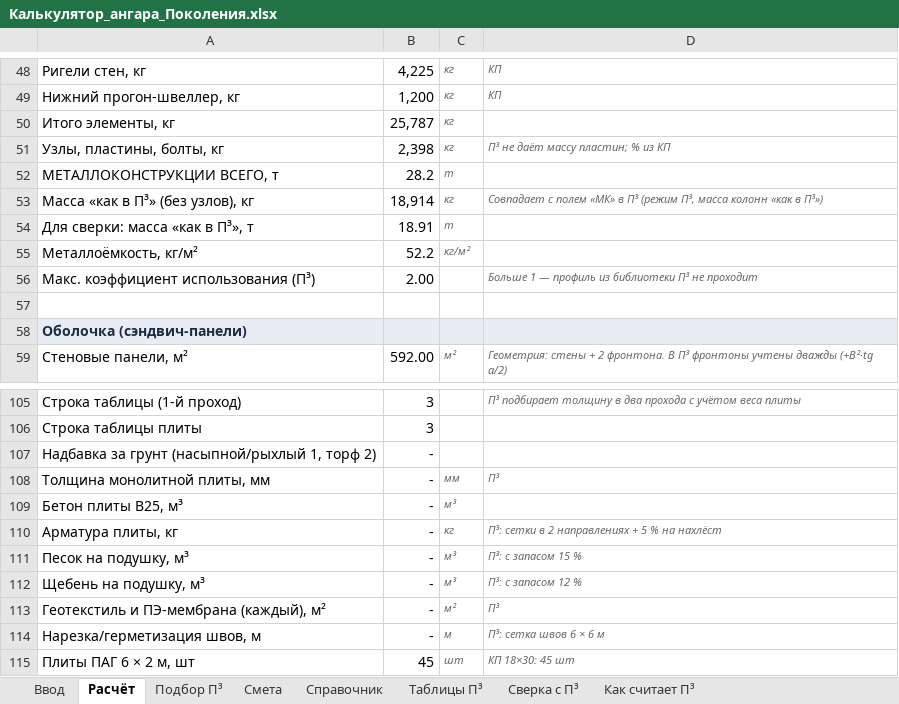
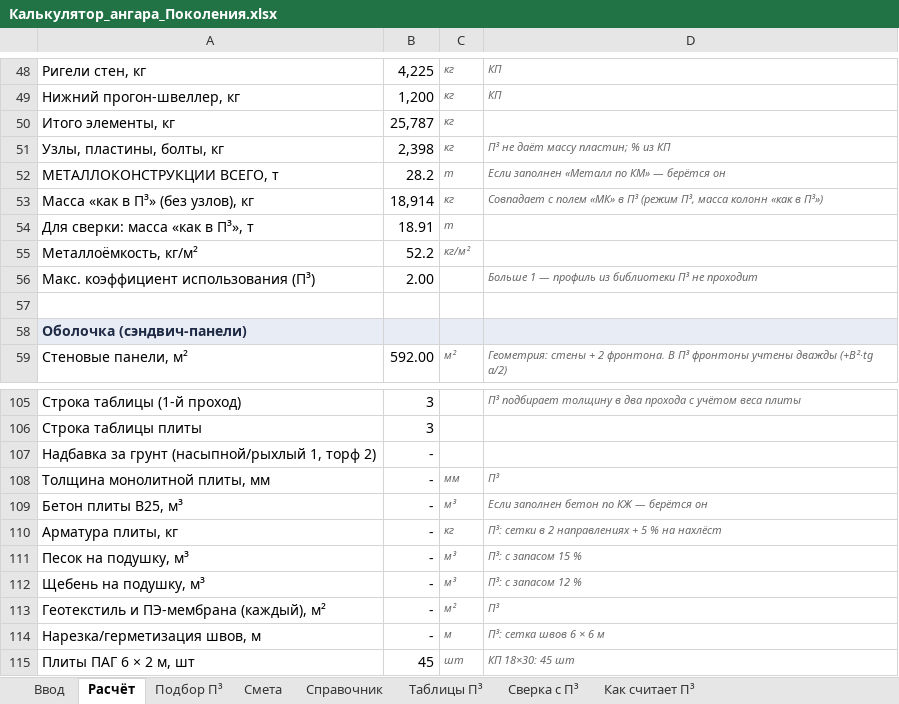
Before and after one commit to adamec1213-sketch/smm-bot, an Excel workbook: sales/calc/Калькулятор_ангара_Поколения.xlsx, sheet Расчёт, drawn as a sheet; only a part is shown, gaps mark what is left out; values as stored, in another font and other column widths than the file's, no borders; the diff names each change by its address in the sheet, - before the commit and + after, or states it on an @@ line.

```diff
--- a/sales/calc/Калькулятор_ангара_Поколения.xlsx (sheet Расчёт)
+++ b/sales/calc/Калькулятор_ангара_Поколения.xlsx (sheet Расчёт)
-D52: (empty)
+D52: Если заполнен «Металл по КМ» — берётся он
-D109: (empty)
+D109: Если заполнен бетон по КЖ — берётся он
```
Also changed, not shown: sheet Ввод, formulas that keep their value, 1 other file.
